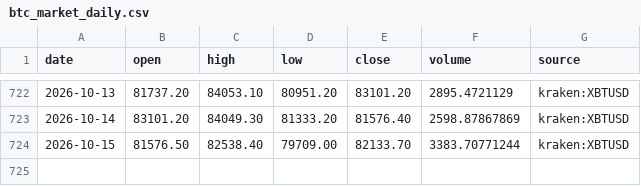
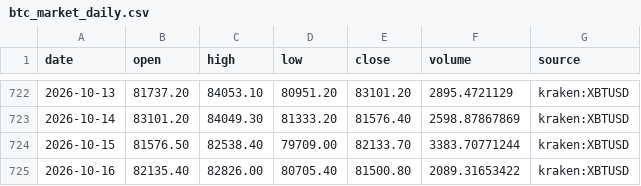
Before and after one commit to virtualtradrs/global-btc-nodes, a CSV file: data/btc_market_daily.csv, drawn as a sheet; only a part is shown, gaps mark what is left out; the diff names each change by its address in the sheet, - before the commit and + after, or states it on an @@ line.

```diff
--- a/data/btc_market_daily.csv
+++ b/data/btc_market_daily.csv
+row 725: 2026-10-16 | 82135.40 | 82826.00 | 80705.40 | 81500.80 | 2089.31653422 | kraken:XBTUSD
```
Also changed, not shown: 1 other file.
